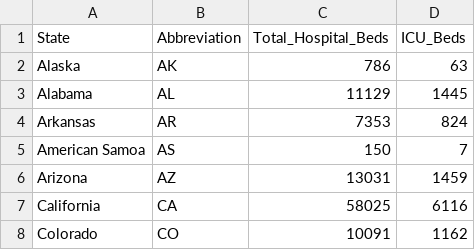
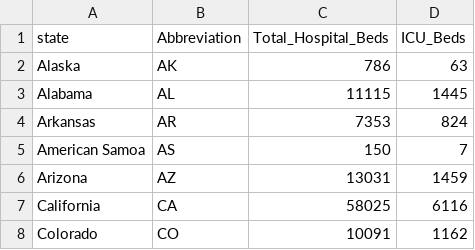
Before and after one commit to dawoodahmedbutt/flu-stress-monitor, a CSV file: 01_Data/us_states_capacity.csv, drawn as a sheet; only a part is shown.

```diff
--- a/01_Data/us_states_capacity.csv
+++ b/01_Data/us_states_capacity.csv
@@ -1,4 +1,4 @@
-State,Abbreviation,Total_Hospital_Beds,ICU_Beds
+state,Abbreviation,Total_Hospital_Beds,ICU_Beds
 Alaska,AK,786,63
-Alabama,AL,11129,1445
+Alabama,AL,11115,1445
 Arkansas,AR,7353,824
```
Also changed, not shown: 4 other files.
